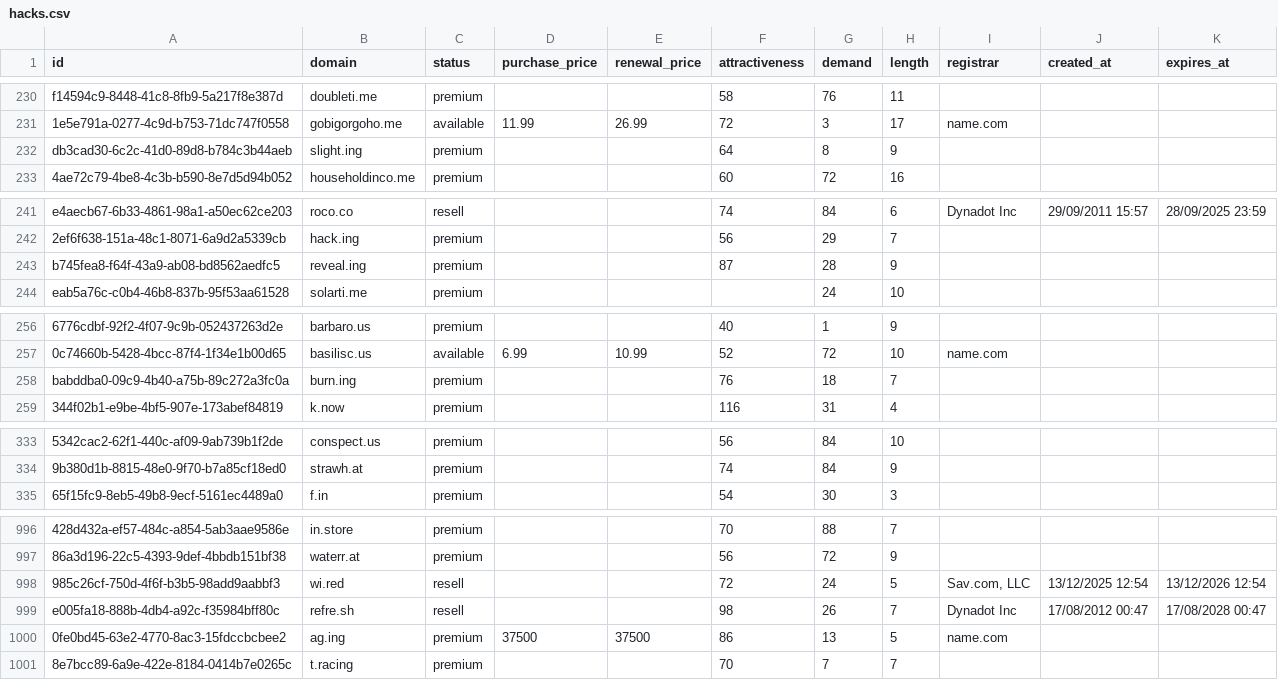
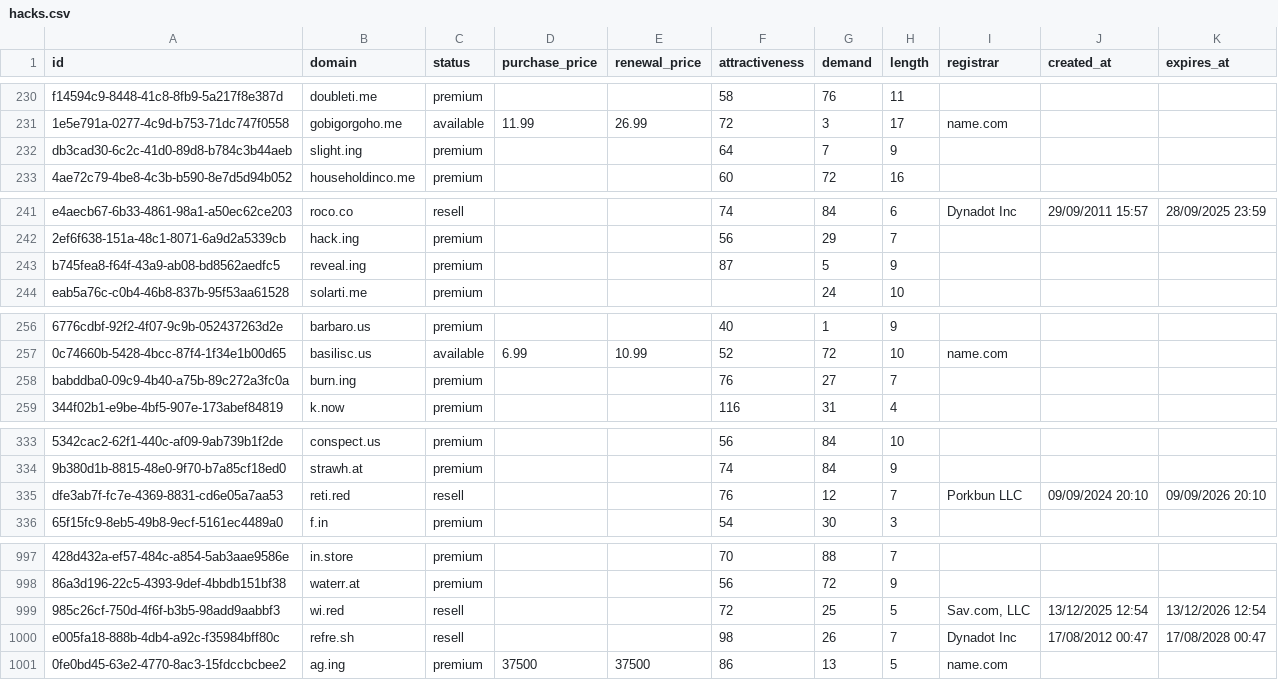
Before and after one commit to UniqueDomains/hacks-oneword-domains, a CSV file: hacks.csv, drawn as a sheet; only a part is shown, gaps mark what is left out; removed rows and columns are numbered as before the commit, all else as after; the diff covers the shown part only; the diff names each change by its address in the sheet, - before the commit and + after, or states it on an @@ line.

Commit message:
Domains update

```diff
--- a/hacks.csv
+++ b/hacks.csv
-G232 (demand): 8
+G232 (demand): 7
-G243 (demand): 28
+G243 (demand): 5
-G258 (demand): 18
+G258 (demand): 27
+row 335: dfe3ab7f-fc7e-4369-8831-cd6e05a7aa53 | reti.red | resell |  |  | 76 | 12 | 7 | Porkbun LLC | 09/09/2024 20:10 | 09/09/2026 20:10
-G999 (demand): 24
+G999 (demand): 25
-row 1001: 8e7bcc89-6a9e-422e-8184-0414b7e0265c | t.racing | premium |  |  | 70 | 7 | 7
```
Also changed, not shown: 8 edited cells elsewhere in this file, 4 other files.
